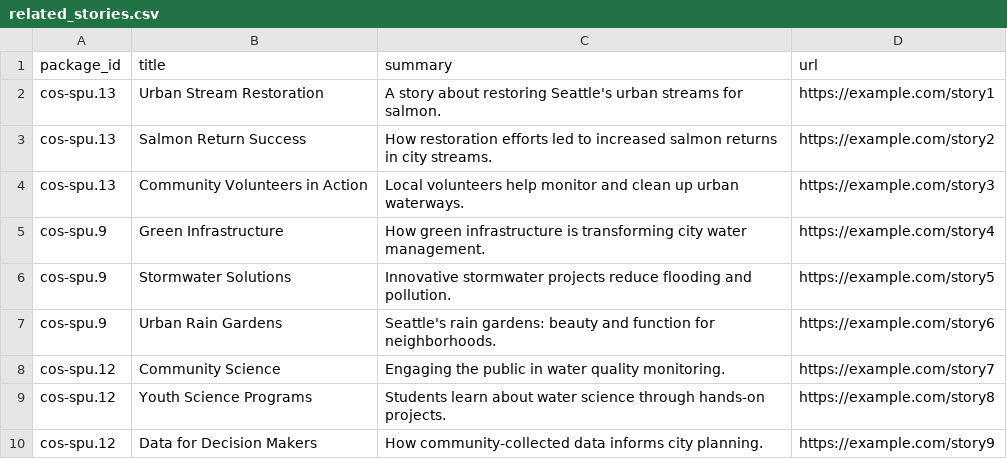
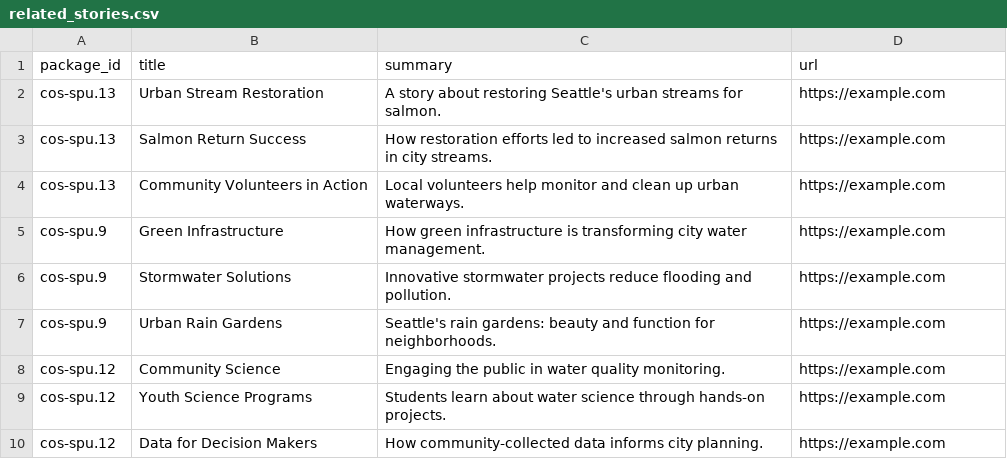
Before and after one commit to EDIorg/ezCatalog, a CSV file: public/related_stories.csv, drawn as a sheet.

```diff
--- a/public/related_stories.csv
+++ b/public/related_stories.csv
@@ -1,10 +1,10 @@
 package_id,title,summary,url
-cos-spu.13,Urban Stream Restoration,"A story about restoring Seattle's urban streams for salmon.",https://example.com/story1
-cos-spu.13,Salmon Return Success,"How restoration efforts led to increased salmon returns in city streams.",https://example.com/story2
-cos-spu.13,Community Volunteers in Action,"Local volunteers help monitor and clean up urban waterways.",https://example.com/story3
-cos-spu.9,Green Infrastructure,"How green infrastructure is transforming city water management.",https://example.com/story4
-cos-spu.9,Stormwater Solutions,"Innovative stormwater projects reduce flooding and pollution.",https://example.com/story5
-cos-spu.9,Urban Rain Gardens,"Seattle's rain gardens: beauty and function for neighborhoods.",https://example.com/story6
-cos-spu.12,Community Science,"Engaging the public in water quality monitoring.",https://example.com/story7
-cos-spu.12,Youth Science Programs,"Students learn about water science through hands-on projects.",https://example.com/story8
-cos-spu.12,Data for Decision Makers,"How community-collected data informs city planning.",https://example.com/story9
+cos-spu.13,Urban Stream Restoration,"A story about restoring Seattle's urban streams for salmon.",https://example.com
+cos-spu.13,Salmon Return Success,"How restoration efforts led to increased salmon returns in city streams.",https://example.com
+cos-spu.13,Community Volunteers in Action,"Local volunteers help monitor and clean up urban waterways.",https://example.com
+cos-spu.9,Green Infrastructure,"How green infrastructure is transforming city water management.",https://example.com
+cos-spu.9,Stormwater Solutions,"Innovative stormwater projects reduce flooding and pollution.",https://example.com
+cos-spu.9,Urban Rain Gardens,"Seattle's rain gardens: beauty and function for neighborhoods.",https://example.com
+cos-spu.12,Community Science,"Engaging the public in water quality monitoring.",https://example.com
+cos-spu.12,Youth Science Programs,"Students learn about water science through hands-on projects.",https://example.com
+cos-spu.12,Data for Decision Makers,"How community-collected data informs city planning.",https://example.com
```
Also changed, not shown: 3 other files.
